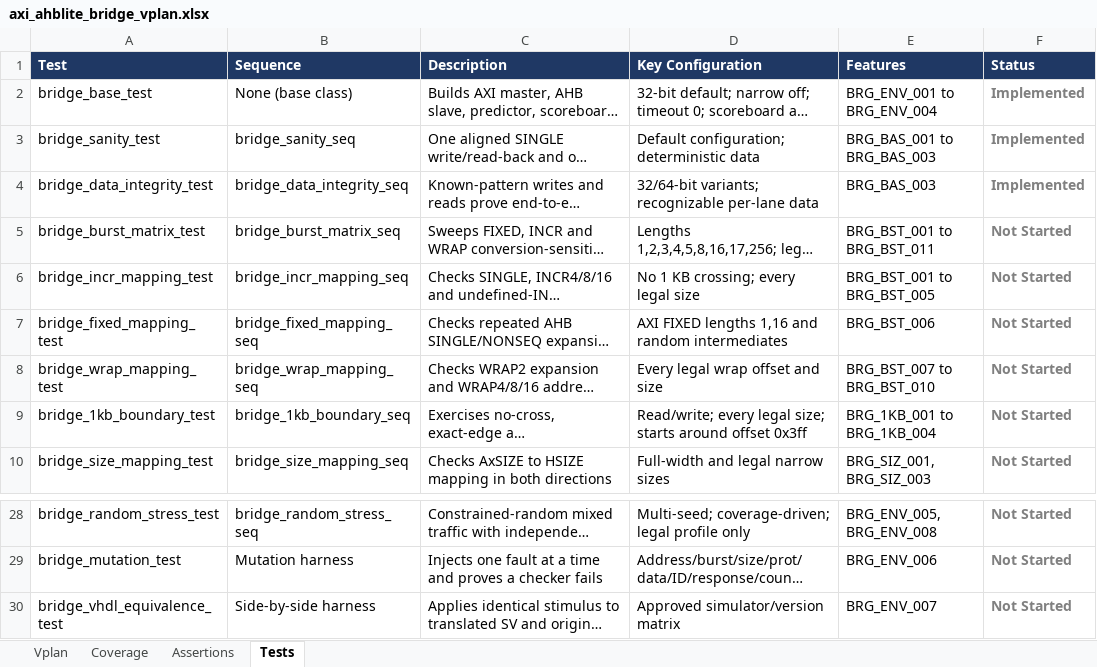
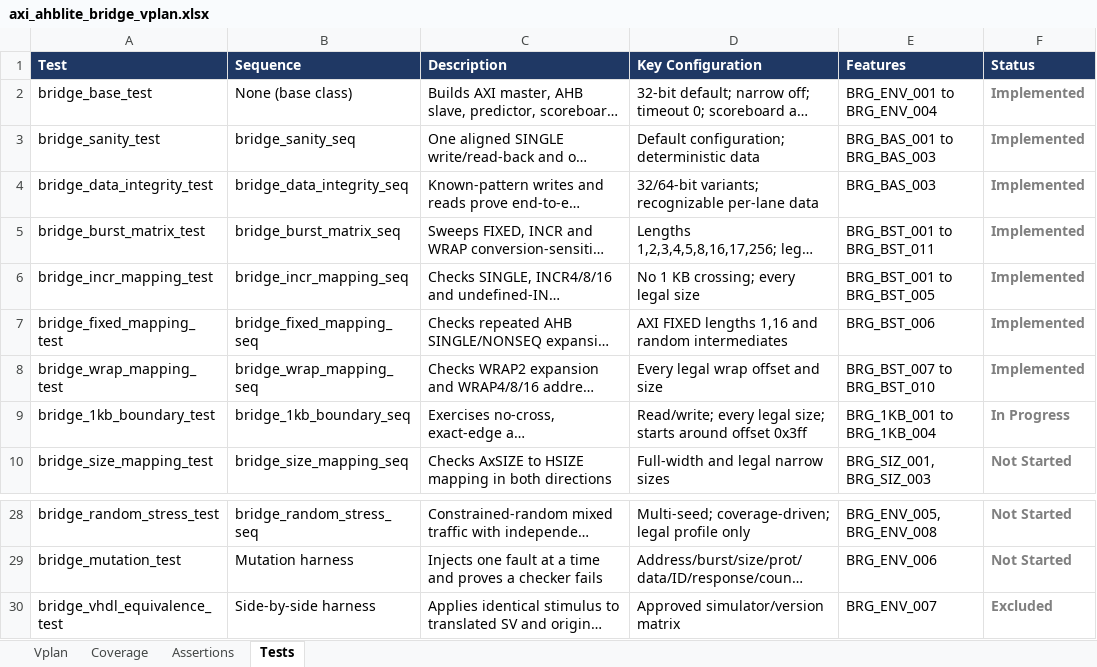
Before and after one commit to legiahuy15/axi4-ahblite-bridge, an Excel workbook: 00_doc/axi_ahblite_bridge_vplan.xlsx, sheet Tests, drawn as a sheet; only a part is shown, gaps mark what is left out; long unchanged cells end in …; values as stored, in another font and other column widths than the file's, no borders; the diff names each change by its address in the sheet, - before the commit and + after, or states it on an @@ line.

```diff
--- a/00_doc/axi_ahblite_bridge_vplan.xlsx (sheet Tests)
+++ b/00_doc/axi_ahblite_bridge_vplan.xlsx (sheet Tests)
-F5:F8 (Status): Not Started
+F5:F8 (Status): Implemented
-F9 (Status): Not Started
+F9 (Status): In Progress
-F30 (Status): Not Started
+F30 (Status): Excluded
```
Also changed, not shown: 6 other files.
